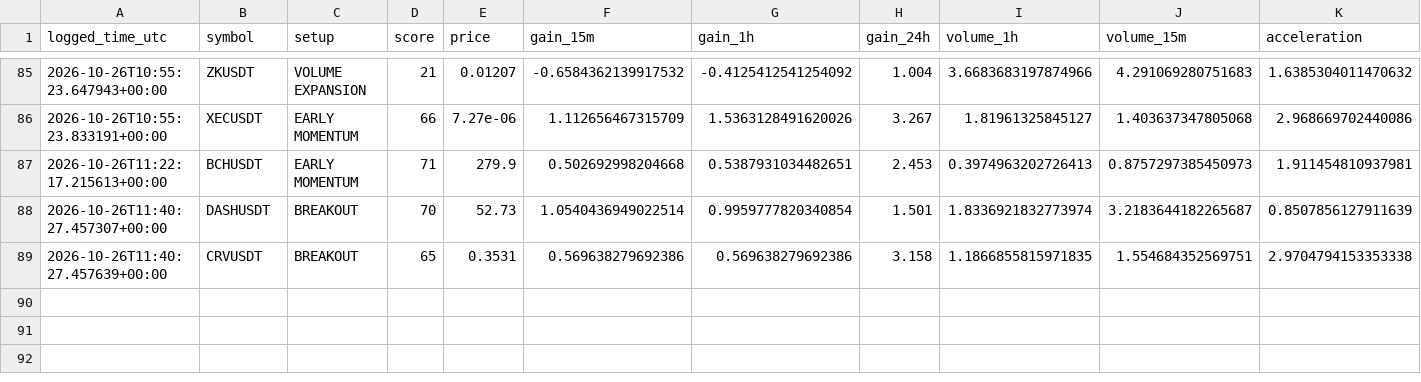
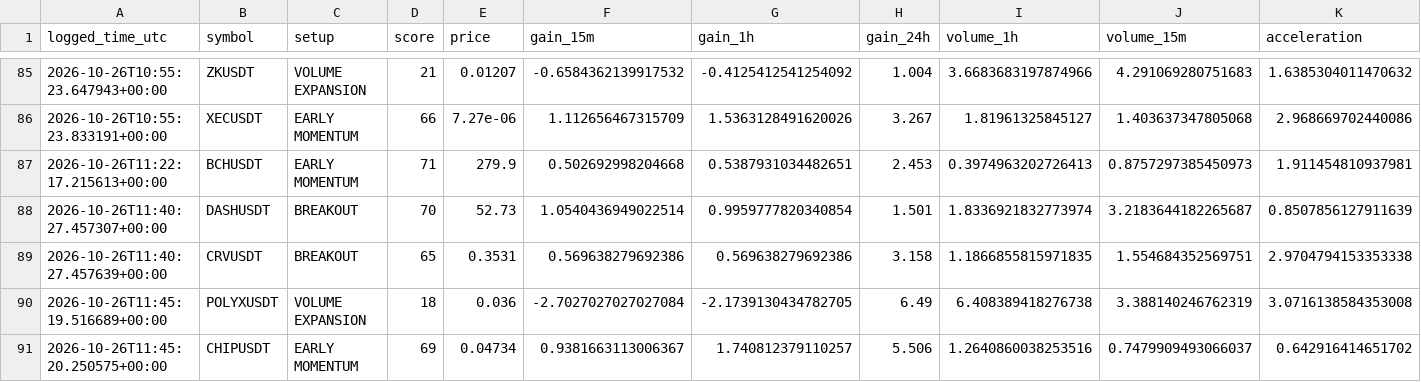
Before and after one commit to solom20232007/v6, a CSV file: early_watch_log_v6.csv, drawn as a sheet; only a part is shown, gaps mark what is left out; rows hold the shown columns only; the diff names each change by its address in the sheet, - before the commit and + after, or states it on an @@ line.

```diff
--- a/early_watch_log_v6.csv
+++ b/early_watch_log_v6.csv
+row 90: 2026-10-26T11:45:19.516689+00:00 | POLYXUSDT | VOLUME EXPANSION | 18 | 0.036 | -2.7027027027027084 | -2.1739130434782705 | 6.49 | 6.408389418276738 | 3.388140246762319 | 3.0716138584353008
+row 91: 2026-10-26T11:45:20.250575+00:00 | CHIPUSDT | EARLY MOMENTUM | 69 | 0.04734 | 0.9381663113006367 | 1.740812379110257 | 5.506 | 1.2640860038253516 | 0.7479909493066037 | 0.642916414651702
```
Also changed, not shown: early_scan_diagnostics_v6.csv, 1 other file.
